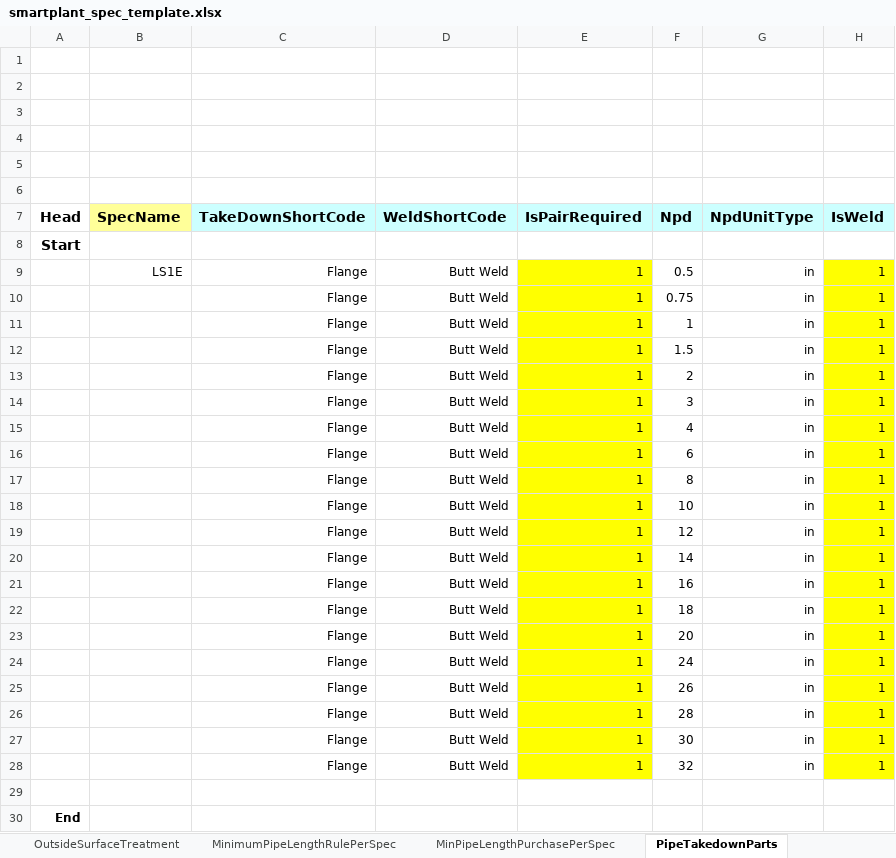
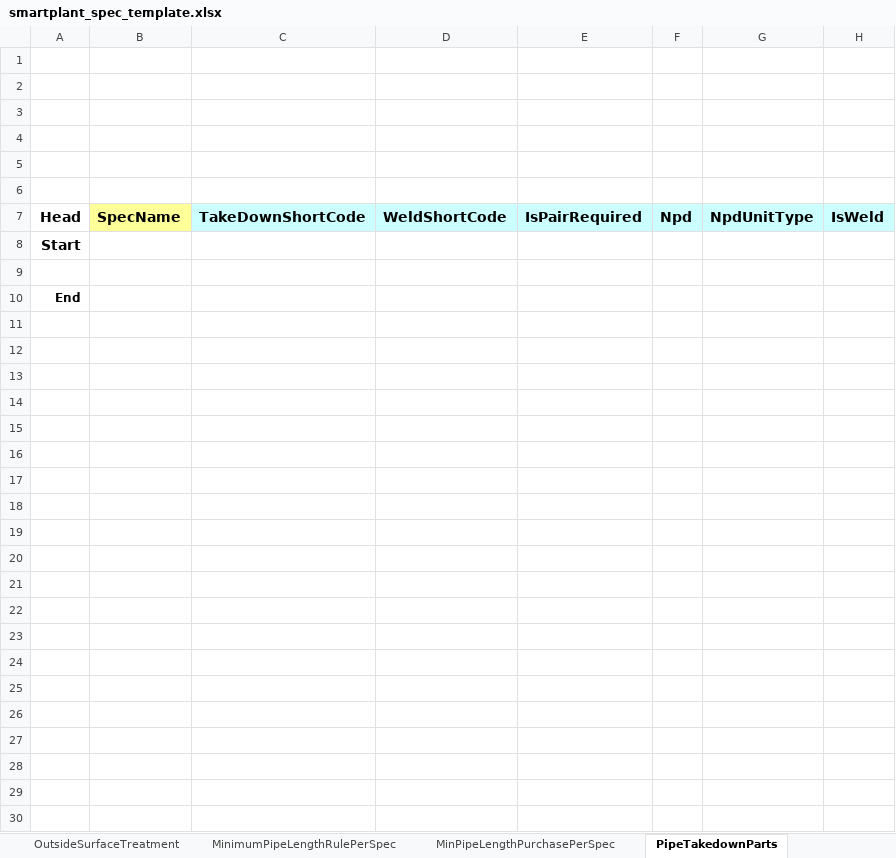
Before and after one commit to RejlersAD/backend, an Excel workbook: apps/spec_customization/services/templates/smartplant_spec_template.xlsx, sheet PipeTakedownParts, drawn as a sheet; values as stored, in another font and other column widths than the file's, no borders; the diff names each change by its address in the sheet, - before the commit and + after, or states it on an @@ line.

```diff
--- a/apps/spec_customization/services/templates/smartplant_spec_template.xlsx (sheet PipeTakedownParts)
+++ b/apps/spec_customization/services/templates/smartplant_spec_template.xlsx (sheet PipeTakedownParts)
-row 9:  | LS1E | Flange | Butt Weld | 1 | 0.5 | in | 1
-row 10:  |  | Flange | Butt Weld | 1 | 0.75 | in | 1
-row 11:  |  | Flange | Butt Weld | 1 | 1 | in | 1
-row 12:  |  | Flange | Butt Weld | 1 | 1.5 | in | 1
-row 13:  |  | Flange | Butt Weld | 1 | 2 | in | 1
-row 14:  |  | Flange | Butt Weld | 1 | 3 | in | 1
-row 15:  |  | Flange | Butt Weld | 1 | 4 | in | 1
-row 16:  |  | Flange | Butt Weld | 1 | 6 | in | 1
-row 17:  |  | Flange | Butt Weld | 1 | 8 | in | 1
-row 18:  |  | Flange | Butt Weld | 1 | 10 | in | 1
-row 19:  |  | Flange | Butt Weld | 1 | 12 | in | 1
-row 20:  |  | Flange | Butt Weld | 1 | 14 | in | 1
-row 21:  |  | Flange | Butt Weld | 1 | 16 | in | 1
-row 22:  |  | Flange | Butt Weld | 1 | 18 | in | 1
-row 23:  |  | Flange | Butt Weld | 1 | 20 | in | 1
-row 24:  |  | Flange | Butt Weld | 1 | 24 | in | 1
-row 25:  |  | Flange | Butt Weld | 1 | 26 | in | 1
-row 26:  |  | Flange | Butt Weld | 1 | 28 | in | 1
-row 27:  |  | Flange | Butt Weld | 1 | 30 | in | 1
-row 28:  |  | Flange | Butt Weld | 1 | 32 | in | 1
```
Also changed, not shown: sheet PipingCommodityFilter, sheet PipingCommodityMatlControlData, sheet MaterialsData, sheet PipeBranch, sheet GasketSelectionFilter, sheet BoltSelectionFilter, 16 more sheets, apps/spec_customization/services/templates/smartplant_cat_template.xlsx.
